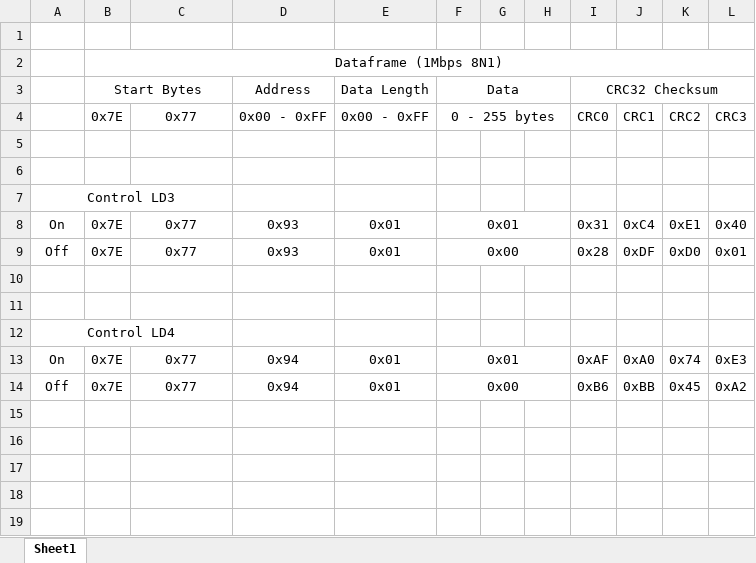
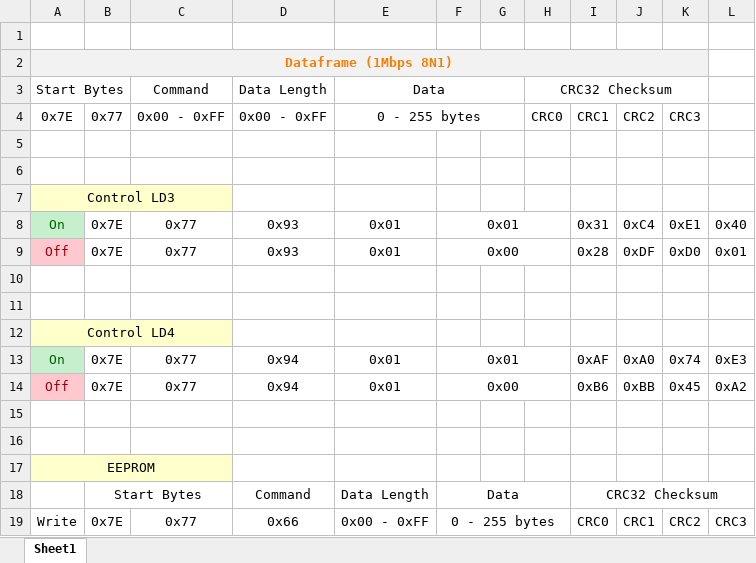
Before and after one commit to SiChiTong/emu-LLC, an Excel workbook: emulator_adresses_and_command.xlsx, sheet Sheet1, drawn as a sheet; values as stored, in another font and other column widths than the file's, no borders; removed rows and columns are numbered as before the commit, all else as after; the diff names each change by its address in the sheet, - before the commit and + after, or states it on an @@ line.

```diff
--- a/emulator_adresses_and_command.xlsx (sheet Sheet1)
+++ b/emulator_adresses_and_command.xlsx (sheet Sheet1)
-row 2:  | Dataframe (1Mbps 8N1)
-row 3:  | Start Bytes |  | Address | Data Length | Data |  |  | CRC32 Checksum
-row 4:  | 0x7E | 0x77 | 0x00 - 0xFF | 0x00 - 0xFF | 0 - 255 bytes |  |  | CRC0 | CRC1 | CRC2 | CRC3
+row 2: Dataframe (1Mbps 8N1)
+row 3: Start Bytes |  | Command | Data Length | Data |  |  | CRC32 Checksum
+row 4: 0x7E | 0x77 | 0x00 - 0xFF | 0x00 - 0xFF | 0 - 255 bytes |  |  | CRC0 | CRC1 | CRC2 | CRC3
-A7:C7 fill: none
+A7:C7 fill: #FFFFCC
@@ A8 fill: none → #C6EFCE, text colour: black → #006100 @@
@@ A9 fill: none → #FFC7CE, text colour: black → #9C0006 @@
-A12:C12 fill: none
+A12:C12 fill: #FFFFCC
@@ A13 fill: none → #C6EFCE, text colour: black → #006100 @@
@@ A14 fill: none → #FFC7CE, text colour: black → #9C0006 @@
+row 15: (empty)
+row 16: (empty)
+row 17: EEPROM
+row 18:  | Start Bytes |  | Command | Data Length | Data |  |  | CRC32 Checksum
+row 19: Write | 0x7E | 0x77 | 0x66 | 0x00 - 0xFF | 0 - 255 bytes |  |  | CRC0 | CRC1 | CRC2 | CRC3
```
Also changed, not shown: 9 other files.
